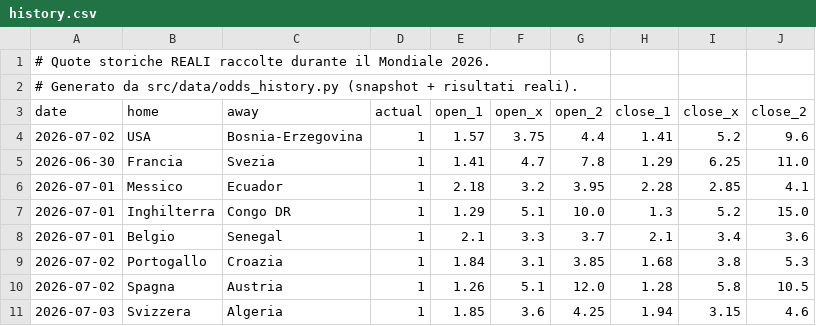
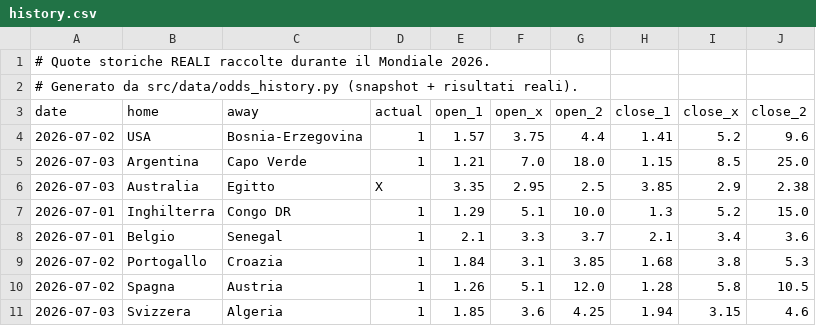
Before and after one commit to agapasqualino07-eng/Progetto-Word-Cup, a CSV file: data/history.csv, drawn as a sheet.

```diff
--- a/data/history.csv
+++ b/data/history.csv
@@ -4,4 +4,4 @@ date,home,away,actual,open_1,open_x,open_2,close_1,close_x,close_2
 2026-07-02,USA,Bosnia-Erzegovina,1,1.57,3.75,4.4,1.41,5.2,9.6
-2026-06-30,Francia,Svezia,1,1.41,4.7,7.8,1.29,6.25,11.0
-2026-07-01,Messico,Ecuador,1,2.18,3.2,3.95,2.28,2.85,4.1
+2026-07-03,Argentina,Capo Verde,1,1.21,7.0,18.0,1.15,8.5,25.0
+2026-07-03,Australia,Egitto,X,3.35,2.95,2.5,3.85,2.9,2.38
 2026-07-01,Inghilterra,Congo DR,1,1.29,5.1,10.0,1.3,5.2,15.0
```
Also changed, not shown: data/odds_snapshots.csv.
